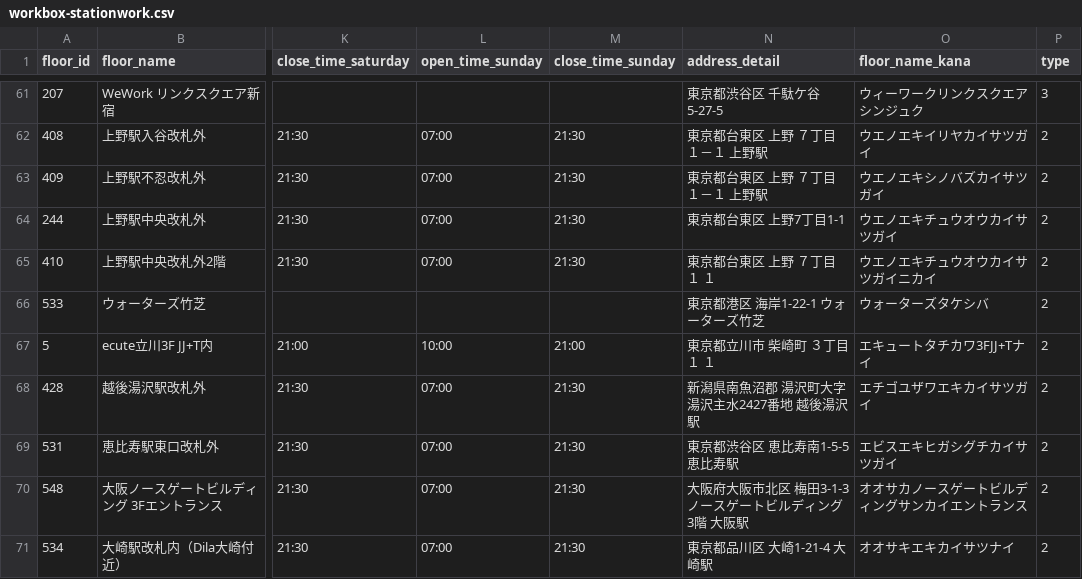
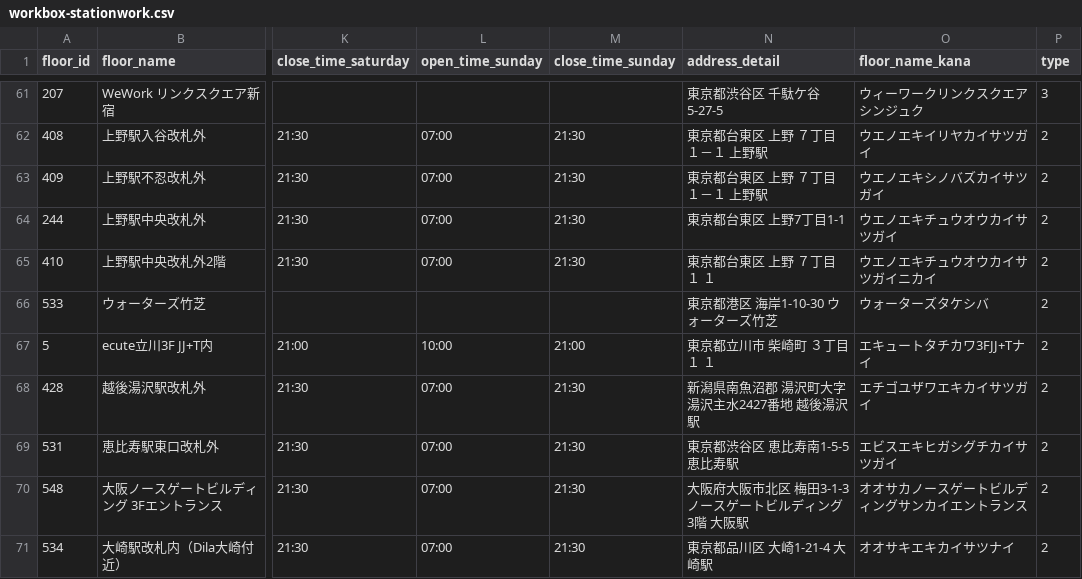
Before and after one commit to code4fukui/workbox, a CSV file: workbox-stationwork.csv, drawn as a sheet; only a part is shown, gaps mark what is left out; the diff names each change by its address in the sheet, - before the commit and + after, or states it on an @@ line.

Commit message:
update data

```diff
--- a/workbox-stationwork.csv
+++ b/workbox-stationwork.csv
-N66 (address_detail): 東京都港区 海岸1-22-1 ウォーターズ竹芝
+N66 (address_detail): 東京都港区 海岸1-10-30 ウォーターズ竹芝
```
Also changed, not shown: 1 other file.
